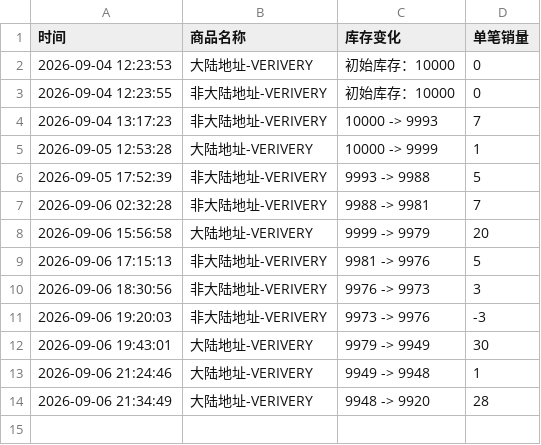
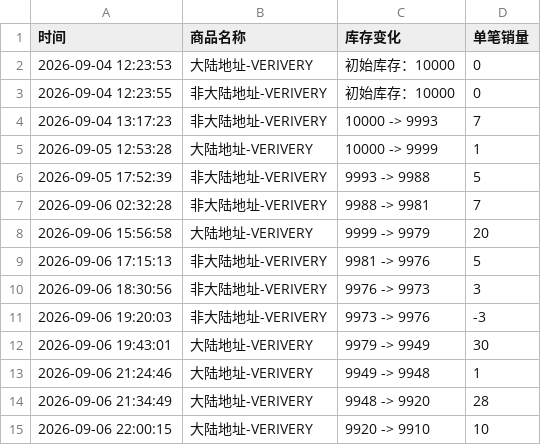
Before and after one commit to Juineii/verivery_imini0906, a CSV file: VERIVERY.csv, drawn as a sheet.

Commit message:
自动更新数据 2026-09-06 22:00:44

```diff
--- a/VERIVERY.csv
+++ b/VERIVERY.csv
@@ -14 +14,2 @@
 2026-09-06 21:34:49,大陆地址-VERIVERY,9948 -> 9920,28
+2026-09-06 22:00:15,大陆地址-VERIVERY,9920 -> 9910,10
```
